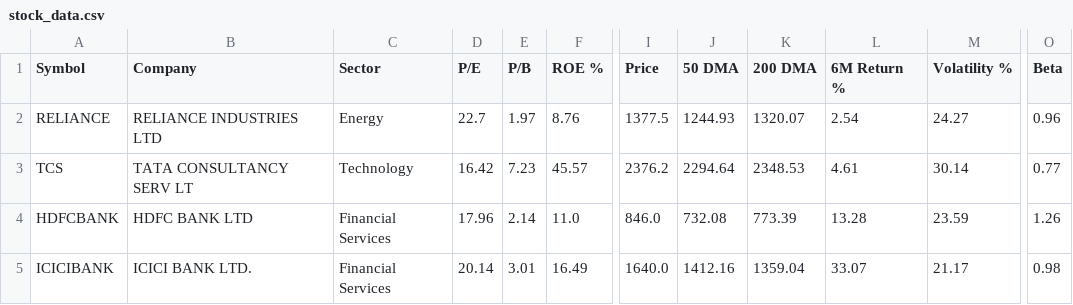
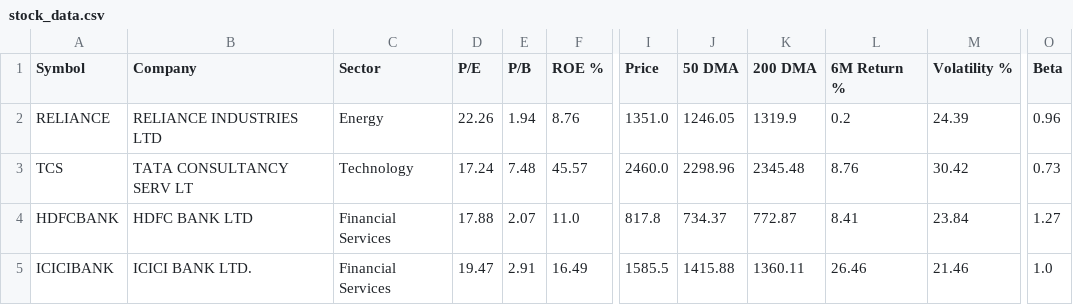
Before and after one commit to adityakushwahagzpa-design/adityakushwahagzpa-design, a CSV file: projects/ai-stock-analyst-agents/outputs/stock_data.csv, drawn as a sheet; only a part is shown, gaps mark what is left out; the diff covers the shown part only; the diff names each change by its address in the sheet, - before the commit and + after, or states it on an @@ line.

```diff
--- a/projects/ai-stock-analyst-agents/outputs/stock_data.csv
+++ b/projects/ai-stock-analyst-agents/outputs/stock_data.csv
-D2 (P/E): 22.7
+D2 (P/E): 22.26
-E2 (P/B): 1.97
+E2 (P/B): 1.94
-I2 (Price): 1377.5
+I2 (Price): 1351.0
-J2 (50 DMA): 1244.93
+J2 (50 DMA): 1246.05
-K2 (200 DMA): 1320.07
+K2 (200 DMA): 1319.9
-L2 (6M Return %): 2.54
+L2 (6M Return %): 0.2
-M2 (Volatility %): 24.27
+M2 (Volatility %): 24.39
-D3 (P/E): 16.42
+D3 (P/E): 17.24
-E3 (P/B): 7.23
+E3 (P/B): 7.48
-I3 (Price): 2376.2
+I3 (Price): 2460.0
-J3 (50 DMA): 2294.64
+J3 (50 DMA): 2298.96
-K3 (200 DMA): 2348.53
+K3 (200 DMA): 2345.48
-L3 (6M Return %): 4.61
+L3 (6M Return %): 8.76
-M3 (Volatility %): 30.14
+M3 (Volatility %): 30.42
-O3 (Beta): 0.77
+O3 (Beta): 0.73
-D4 (P/E): 17.96
+D4 (P/E): 17.88
-E4 (P/B): 2.14
+E4 (P/B): 2.07
-I4 (Price): 846.0
+I4 (Price): 817.8
-J4 (50 DMA): 732.08
+J4 (50 DMA): 734.37
-K4 (200 DMA): 773.39
+K4 (200 DMA): 772.87
-L4 (6M Return %): 13.28
+L4 (6M Return %): 8.41
-M4 (Volatility %): 23.59
+M4 (Volatility %): 23.84
-O4 (Beta): 1.26
+O4 (Beta): 1.27
-D5 (P/E): 20.14
+D5 (P/E): 19.47
-E5 (P/B): 3.01
+E5 (P/B): 2.91
-I5 (Price): 1640.0
+I5 (Price): 1585.5
-J5 (50 DMA): 1412.16
+J5 (50 DMA): 1415.88
-K5 (200 DMA): 1359.04
+K5 (200 DMA): 1360.11
-L5 (6M Return %): 33.07
+L5 (6M Return %): 26.46
-M5 (Volatility %): 21.17
+M5 (Volatility %): 21.46
-O5 (Beta): 0.98
+O5 (Beta): 1.0
```
Also changed, not shown: 65 edited cells elsewhere in this file, projects/ai-stock-analyst-agents/outputs/scorecard.csv, projects/financial-news-sentiment-analysis/outputs/daily_sentiment_vs_returns.csv, 31 other files.
